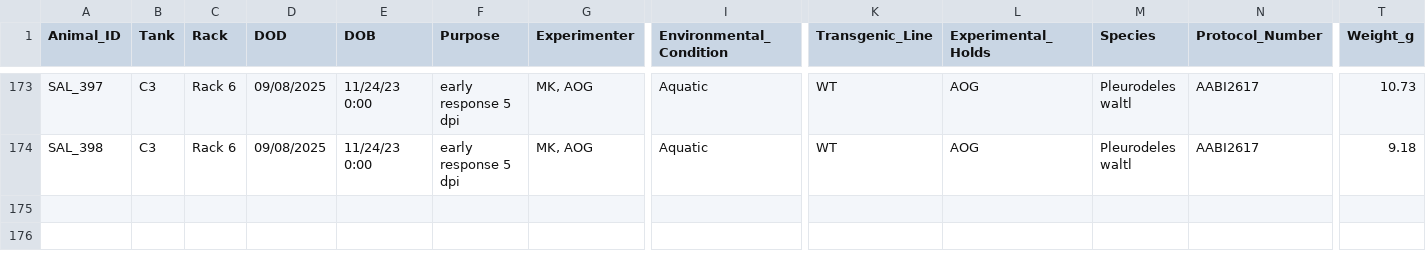
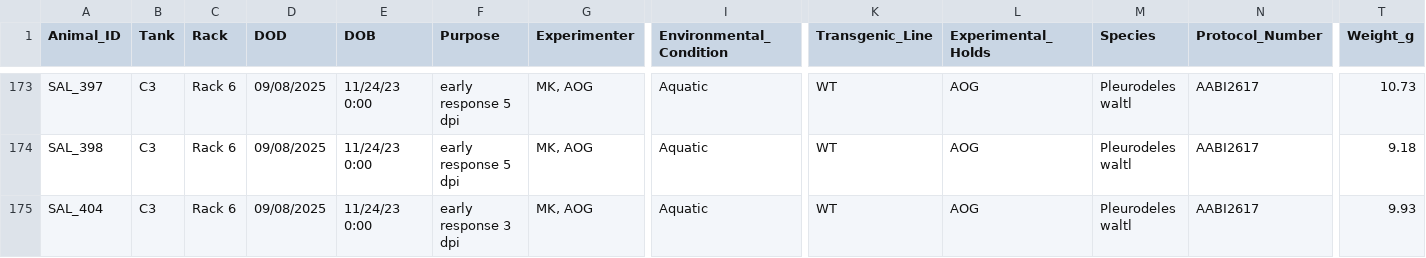
Before and after one commit to jamiewoych/pleuro-parser, a CSV file: euthanasia_log.csv, drawn as a sheet; only a part is shown, gaps mark what is left out; rows hold the shown columns only; the diff names each change by its address in the sheet, - before the commit and + after, or states it on an @@ line.

```diff
--- a/euthanasia_log.csv
+++ b/euthanasia_log.csv
+row 175: SAL_404 | C3 | Rack 6 | 09/08/2025 | 11/24/23 0:00 | early response 3 dpi | MK, AOG | Aquatic | WT | AOG | Pleurodeles waltl | AABI2617 | 9.93
```
Also changed, not shown: salamander_inventory.csv, 1 other file.
